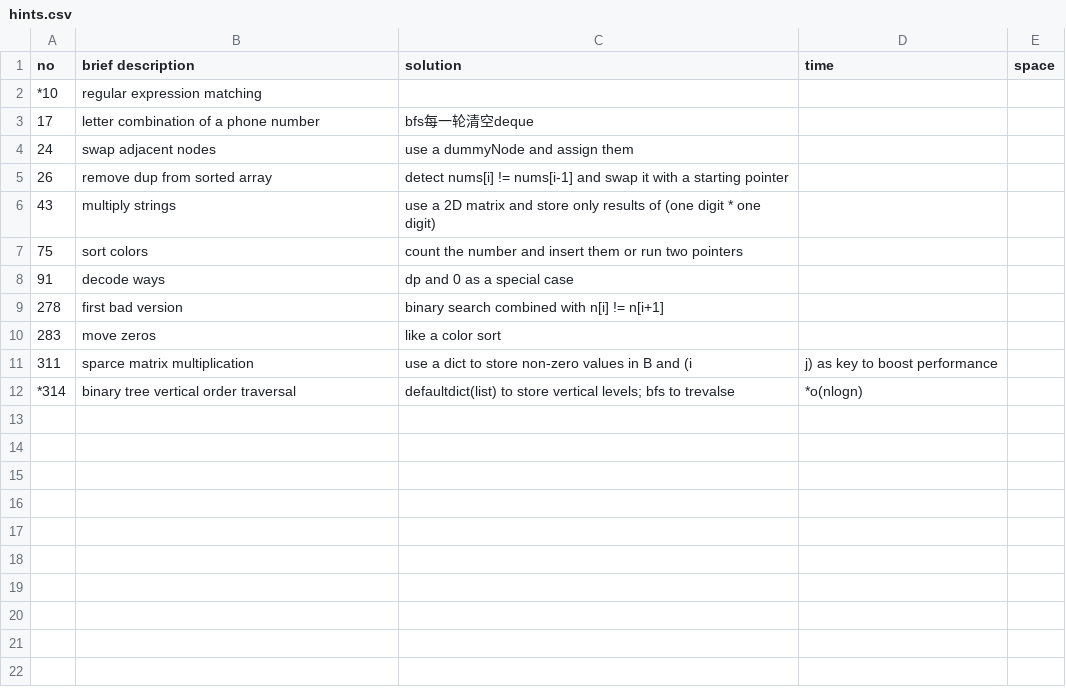
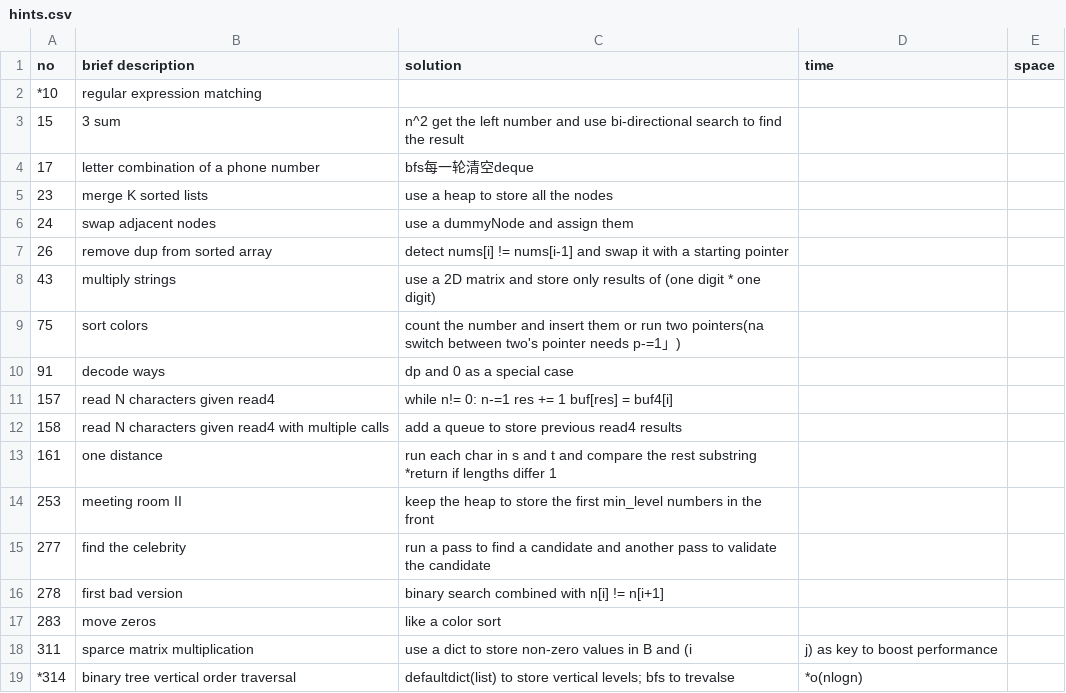
Before and after one commit to GameBurning/Algorithm, a CSV file: py/hints.csv, drawn as a sheet.

Commit message:
more hints

```diff
--- a/py/hints.csv
+++ b/py/hints.csv
@@ -2,3 +2,5 @@ no,brief description,solution,time,space
 *10,regular expression matching,
+15,3 sum,n^2 get the left number and use bi-directional search to find the result
 17,letter combination of a phone number,bfs每一轮清空deque
+23,merge K sorted lists,use a heap to store all the nodes
 24,swap adjacent nodes,use a dummyNode and assign them
@@ -6,4 +8,9 @@ no,brief description,solution,time,space
 43,multiply strings,use a 2D matrix and store only results of (one digit * one digit)
-75,sort colors,count the number and insert them or run two pointers
+75,sort colors,count the number and insert them or run two pointers(na switch between two's pointer needs p-=1」)
 91,decode ways,dp and 0 as a special case
+157,read N characters given read4, while n!= 0: n-=1 res += 1 buf[res] = buf4[i]
+158,read N characters given read4 with multiple calls,add a queue to store previous read4 results
+161,one distance,run each char in s and t and compare the rest substring *return if lengths differ 1
+253,meeting room II,keep the heap to store the first min_level numbers in the front
+277,find the celebrity,run a pass to find a candidate and another pass to validate the candidate
 278,first bad version,binary search combined with n[i] != n[i+1]
```
Also changed, not shown: 1 other file.
